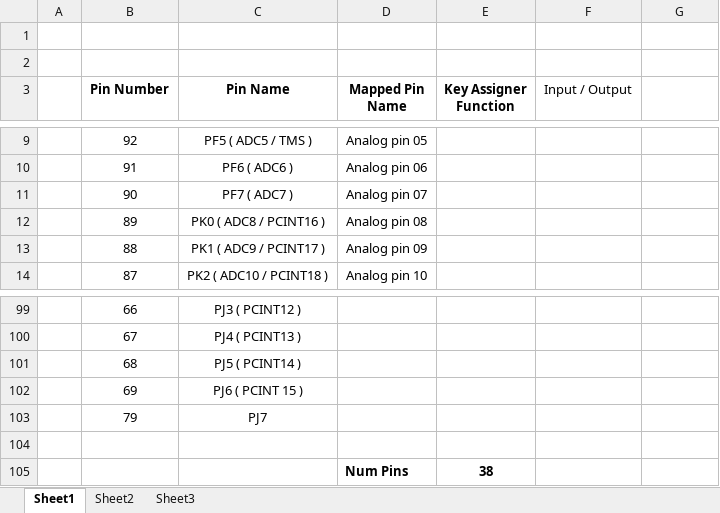
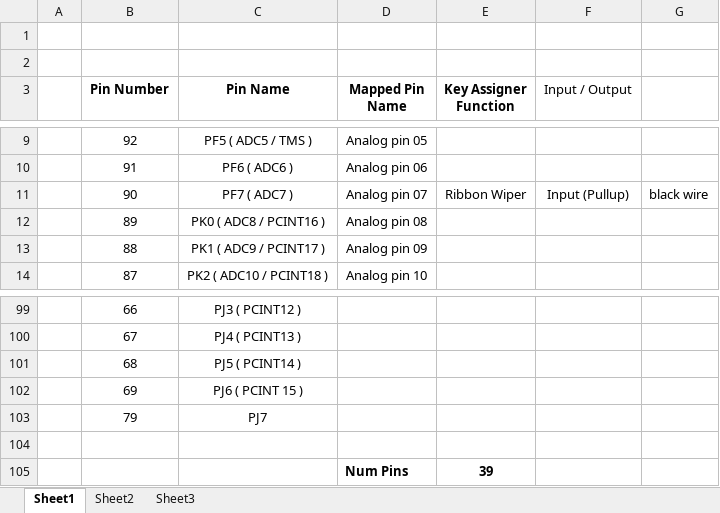
Before and after one commit to chipaudette/ArduinoPolySix, an Excel workbook: PolysixKeyAssigner/KeyAssignerPinMap - Arduino Mega 2560.xlsx, sheet Sheet1, drawn as a sheet; only a part is shown, gaps mark what is left out; values as stored, in another font and other column widths than the file's, no borders; charts and pictures not drawn; the diff names each change by its address in the sheet, - before the commit and + after, or states it on an @@ line.

Commit message:
KeyAssigner: first ribbon control

```diff
--- a/PolysixKeyAssigner/KeyAssignerPinMap - Arduino Mega 2560.xlsx (sheet Sheet1)
+++ b/PolysixKeyAssigner/KeyAssignerPinMap - Arduino Mega 2560.xlsx (sheet Sheet1)
-E11 (Key Assigner Function): (empty)
+E11 (Key Assigner Function): Ribbon Wiper
-F11 (Input / Output): (empty)
+F11 (Input / Output): Input (Pullup)
-G11: (empty)
+G11: black wire
-E105 (Key Assigner Function): 38
+E105 (Key Assigner Function): 39
```
Also changed, not shown: charts or pictures, 6 other files.
